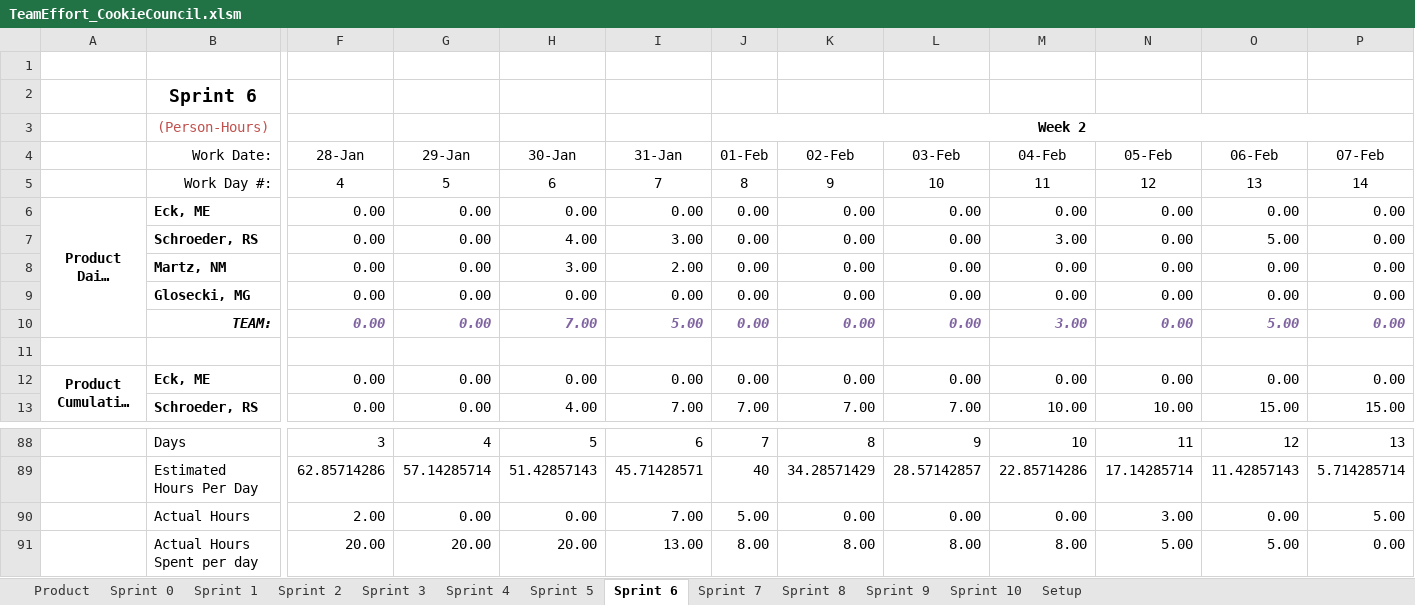
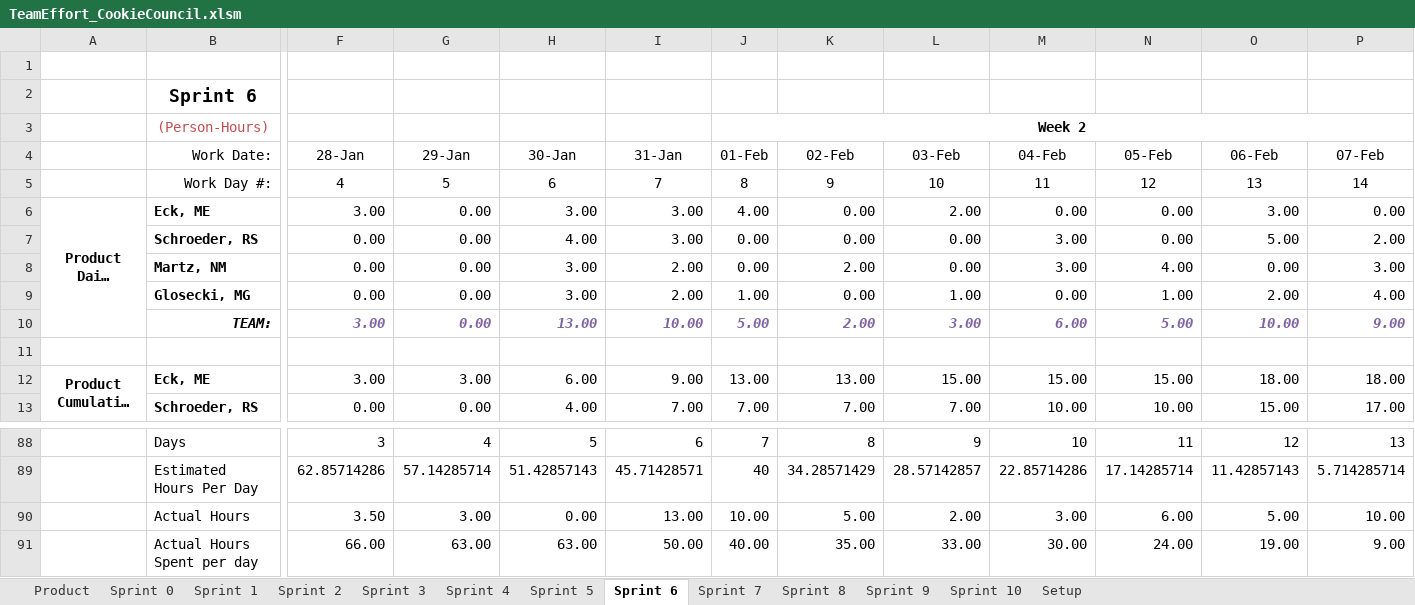
Before and after one commit to schiggity/BadgeTracker3000, an Excel workbook: Resources/TeamEffort_CookieCouncil.xlsm, sheet Sprint 6, drawn as a sheet; only a part is shown, gaps mark what is left out; long unchanged cells end in …; values as stored, in another font and other column widths than the file's, no borders; charts and pictures not drawn; removed rows and columns are numbered as before the commit, all else as after; rows hold the shown columns only; the diff covers the shown part only; the diff names each change by its address in the sheet, - before the commit and + after, or states it on an @@ line.

Commit message:
oops

```diff
--- a/Resources/TeamEffort_CookieCouncil.xlsm (sheet Sprint 6)
+++ b/Resources/TeamEffort_CookieCouncil.xlsm (sheet Sprint 6)
-F6 (28-Jan): 0.00
+F6 (28-Jan): 3.00
-H6 (30-Jan): 0.00
+H6 (30-Jan): 3.00
-I6 (31-Jan): 0.00
+I6 (31-Jan): 3.00
-J6 (01-Feb): 0.00
+J6 (01-Feb): 4.00
-L6 (03-Feb): 0.00
+L6 (03-Feb): 2.00
-O6 (06-Feb): 0.00
+O6 (06-Feb): 3.00
-P7 (07-Feb): 0.00
+P7 (07-Feb): 2.00
-K8 (02-Feb): 0.00
+K8 (02-Feb): 2.00
-M8 (04-Feb): 0.00
+M8 (04-Feb): 3.00
-N8 (05-Feb): 0.00
+N8 (05-Feb): 4.00
-P8 (07-Feb): 0.00
+P8 (07-Feb): 3.00
-row 9:  | Glosecki, MG | 0.00 | 0.00 | 0.00 | 0.00 | 0.00 | 0.00 | 0.00 | 0.00 | 0.00 | 0.00 | 0.00
-row 10:  | TEAM: | 0.00 | 0.00 | 7.00 | 5.00 | 0.00 | 0.00 | 0.00 | 3.00 | 0.00 | 5.00 | 0.00
+row 9:  | Glosecki, MG | 0.00 | 0.00 | 3.00 | 2.00 | 1.00 | 0.00 | 1.00 | 0.00 | 1.00 | 2.00 | 4.00
+row 10:  | TEAM: | 3.00 | 0.00 | 13.00 | 10.00 | 5.00 | 2.00 | 3.00 | 6.00 | 5.00 | 10.00 | 9.00
-F12 (28-Jan): 0.00
+F12 (28-Jan): 3.00
-G12 (29-Jan): 0.00
+G12 (29-Jan): 3.00
-H12 (30-Jan): 0.00
+H12 (30-Jan): 6.00
-I12 (31-Jan): 0.00
+I12 (31-Jan): 9.00
-J12 (01-Feb): 0.00
+J12 (01-Feb): 13.00
-K12 (02-Feb): 0.00
+K12 (02-Feb): 13.00
-L12 (03-Feb): 0.00
+L12 (03-Feb): 15.00
-M12 (04-Feb): 0.00
+M12 (04-Feb): 15.00
-N12 (05-Feb): 0.00
+N12 (05-Feb): 15.00
-O12 (06-Feb): 0.00
+O12 (06-Feb): 18.00
-P12 (07-Feb): 0.00
+P12 (07-Feb): 18.00
-P13 (07-Feb): 15.00
+P13 (07-Feb): 17.00
-row 90:  | Actual Hours | 2.00 | 0.00 | 0.00 | 7.00 | 5.00 | 0.00 | 0.00 | 0.00 | 3.00 | 0.00 | 5.00
-row 91:  | Actual Hours Spent per day | 20.00 | 20.00 | 20.00 | 13.00 | 8.00 | 8.00 | 8.00 | 8.00 | 5.00 | 5.00 | 0.00
+row 90:  | Actual Hours | 3.50 | 3.00 | 0.00 | 13.00 | 10.00 | 5.00 | 2.00 | 3.00 | 6.00 | 5.00 | 10.00
+row 91:  | Actual Hours Spent per day | 66.00 | 63.00 | 63.00 | 50.00 | 40.00 | 35.00 | 33.00 | 30.00 | 24.00 | 19.00 | 9.00
```
Also changed, not shown: 8 added rows, 8 removed rows and 35 edited cells elsewhere in this sheet, sheet Product, charts or pictures.
